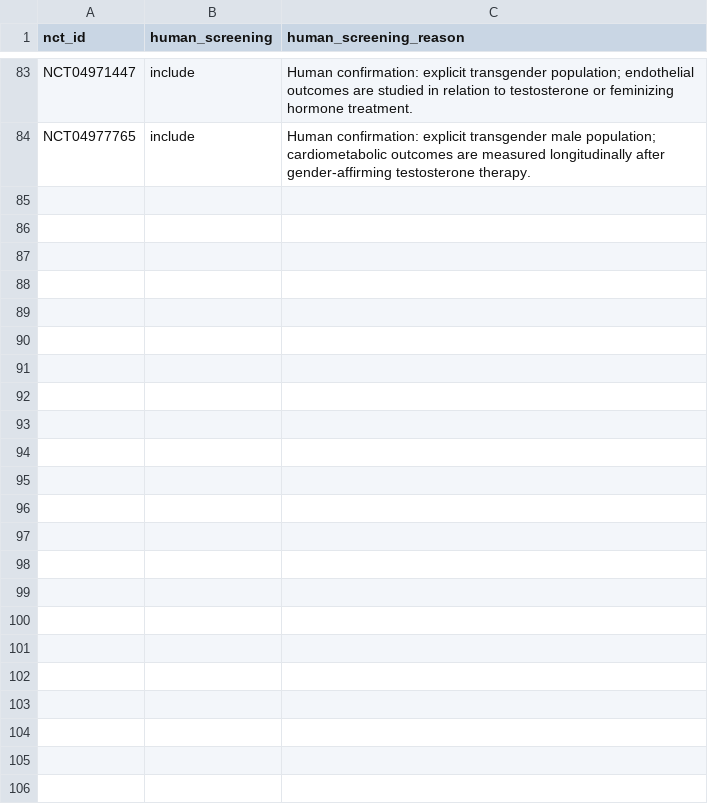
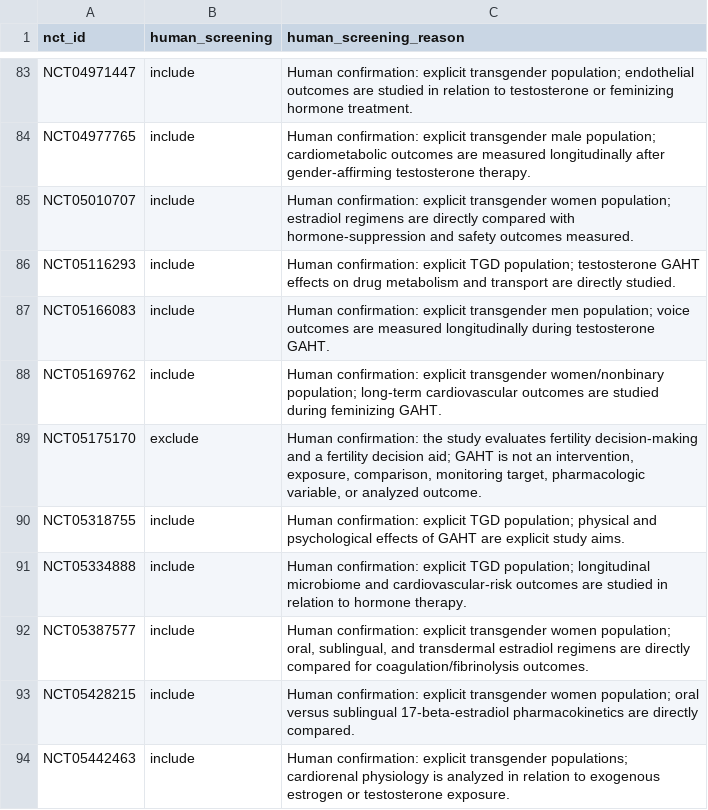
Before and after one commit to madebytommi/gaht-trialscope, a CSV file: data/human_screening_decisions.csv, drawn as a sheet; only a part is shown, gaps mark what is left out.

Commit message:
Record human screening decisions 71-80

```diff
--- a/data/human_screening_decisions.csv
+++ b/data/human_screening_decisions.csv
@@ -84 +84,11 @@ NCT04971447,include,"Human confirmation: explicit transgender population; endoth
 NCT04977765,include,"Human confirmation: explicit transgender male population; cardiometabolic outcomes are measured longitudinally after gender-affirming testosterone therapy."
+NCT05010707,include,"Human confirmation: explicit transgender women population; estradiol regimens are directly compared with hormone-suppression and safety outcomes measured."
+NCT05116293,include,"Human confirmation: explicit TGD population; testosterone GAHT effects on drug metabolism and transport are directly studied."
+NCT05166083,include,"Human confirmation: explicit transgender men population; voice outcomes are measured longitudinally during testosterone GAHT."
+NCT05169762,include,"Human confirmation: explicit transgender women/nonbinary population; long-term cardiovascular outcomes are studied during feminizing GAHT."
+NCT05175170,exclude,"Human confirmation: the study evaluates fertility decision-making and a fertility decision aid; GAHT is not an intervention, exposure, comparison, monitoring target, pharmacologic variable, or analyzed outcome."
+NCT05318755,include,"Human confirmation: explicit TGD population; physical and psychological effects of GAHT are explicit study aims."
+NCT05334888,include,"Human confirmation: explicit TGD population; longitudinal microbiome and cardiovascular-risk outcomes are studied in relation to hormone therapy."
+NCT05387577,include,"Human confirmation: explicit transgender women population; oral, sublingual, and transdermal estradiol regimens are directly compared for coagulation/fibrinolysis outcomes."
+NCT05428215,include,"Human confirmation: explicit transgender women population; oral versus sublingual 17-beta-estradiol pharmacokinetics are directly compared."
+NCT05442463,include,"Human confirmation: explicit transgender populations; cardiorenal physiology is analyzed in relation to exogenous estrogen or testosterone exposure."
```
